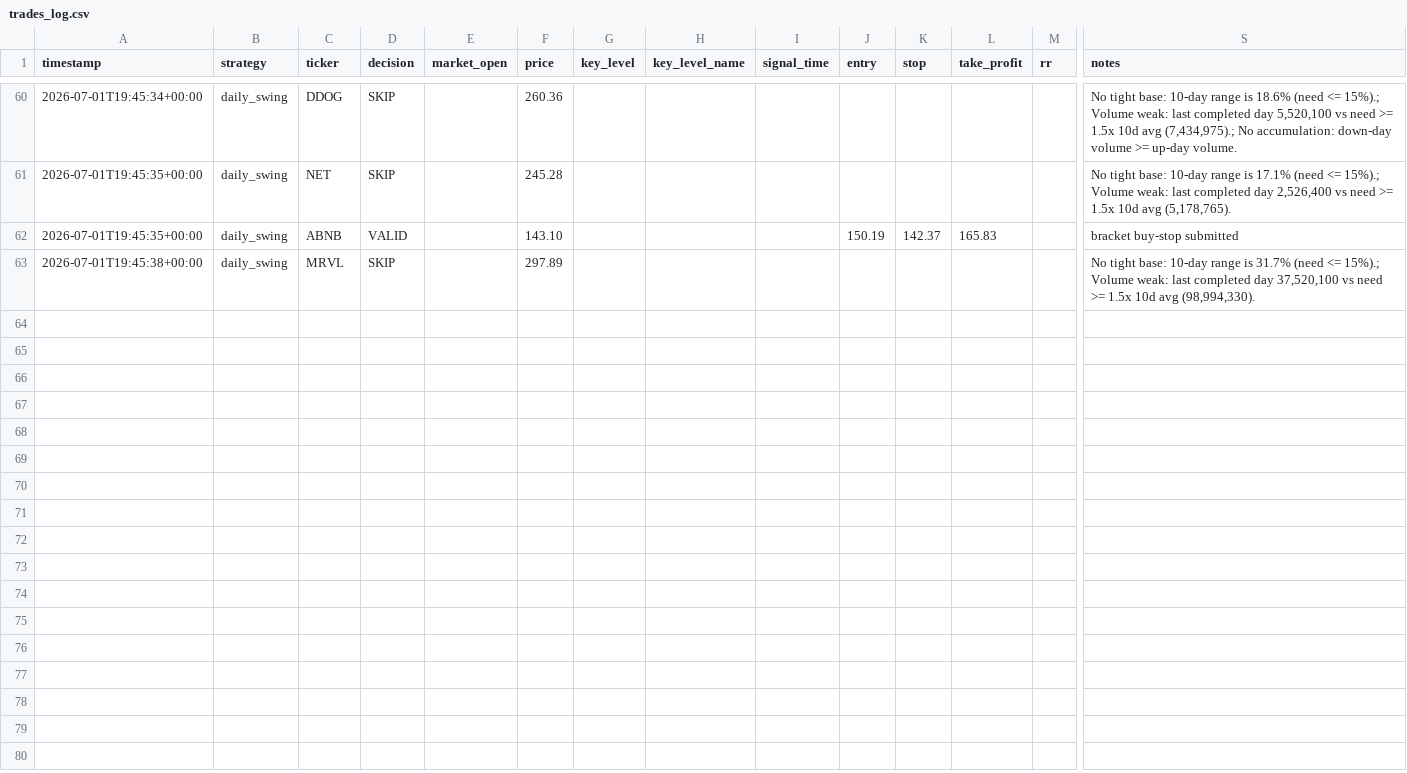
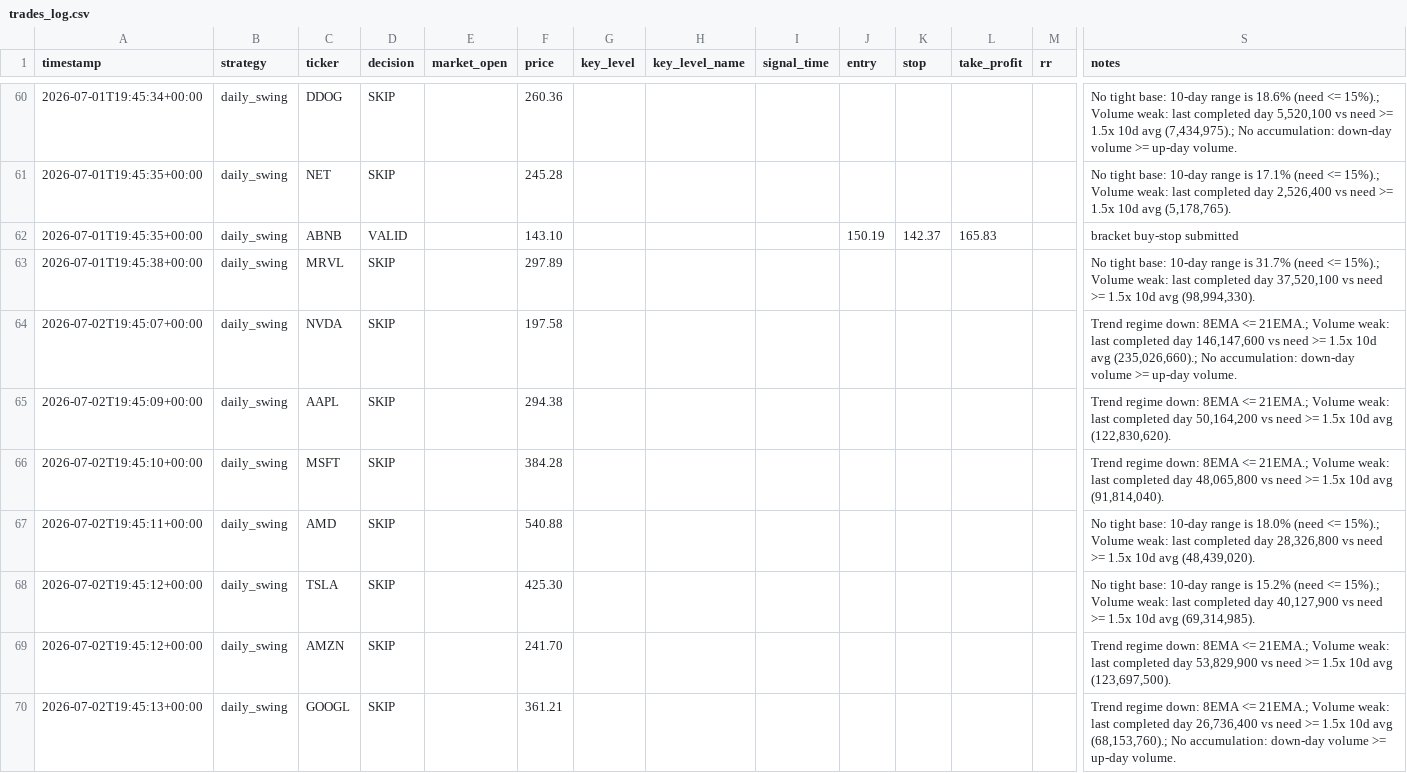
Before and after one commit to tejas2006-source/RomyBot, a CSV file: trades_log.csv, drawn as a sheet; only a part is shown, gaps mark what is left out; rows hold the shown columns only; the diff covers the shown part only; the diff names each change by its address in the sheet, - before the commit and + after, or states it on an @@ line.

Commit message:
Log: daily screener run

```diff
--- a/trades_log.csv
+++ b/trades_log.csv
+row 64: 2026-07-02T19:45:07+00:00 | daily_swing | NVDA | SKIP |  | 197.58 |  |  |  |  |  |  |  | Trend regime down: 8EMA <= 21EMA.; Volume weak: last completed day 146,147,600 vs need >= 1.5x 10d avg (235,026,660).; No accumulation: down-day volume >= up-day volume.
+row 65: 2026-07-02T19:45:09+00:00 | daily_swing | AAPL | SKIP |  | 294.38 |  |  |  |  |  |  |  | Trend regime down: 8EMA <= 21EMA.; Volume weak: last completed day 50,164,200 vs need >= 1.5x 10d avg (122,830,620).
+row 66: 2026-07-02T19:45:10+00:00 | daily_swing | MSFT | SKIP |  | 384.28 |  |  |  |  |  |  |  | Trend regime down: 8EMA <= 21EMA.; Volume weak: last completed day 48,065,800 vs need >= 1.5x 10d avg (91,814,040).
+row 67: 2026-07-02T19:45:11+00:00 | daily_swing | AMD | SKIP |  | 540.88 |  |  |  |  |  |  |  | No tight base: 10-day range is 18.0% (need <= 15%).; Volume weak: last completed day 28,326,800 vs need >= 1.5x 10d avg (48,439,020).
+row 68: 2026-07-02T19:45:12+00:00 | daily_swing | TSLA | SKIP |  | 425.30 |  |  |  |  |  |  |  | No tight base: 10-day range is 15.2% (need <= 15%).; Volume weak: last completed day 40,127,900 vs need >= 1.5x 10d avg (69,314,985).
+row 69: 2026-07-02T19:45:12+00:00 | daily_swing | AMZN | SKIP |  | 241.70 |  |  |  |  |  |  |  | Trend regime down: 8EMA <= 21EMA.; Volume weak: last completed day 53,829,900 vs need >= 1.5x 10d avg (123,697,500).
+row 70: 2026-07-02T19:45:13+00:00 | daily_swing | GOOGL | SKIP |  | 361.21 |  |  |  |  |  |  |  | Trend regime down: 8EMA <= 21EMA.; Volume weak: last completed day 26,736,400 vs need >= 1.5x 10d avg (68,153,760).; No accumulation: down-day volume >= up-day volume.
```
Also changed, not shown: 18 added rows elsewhere in this file.
